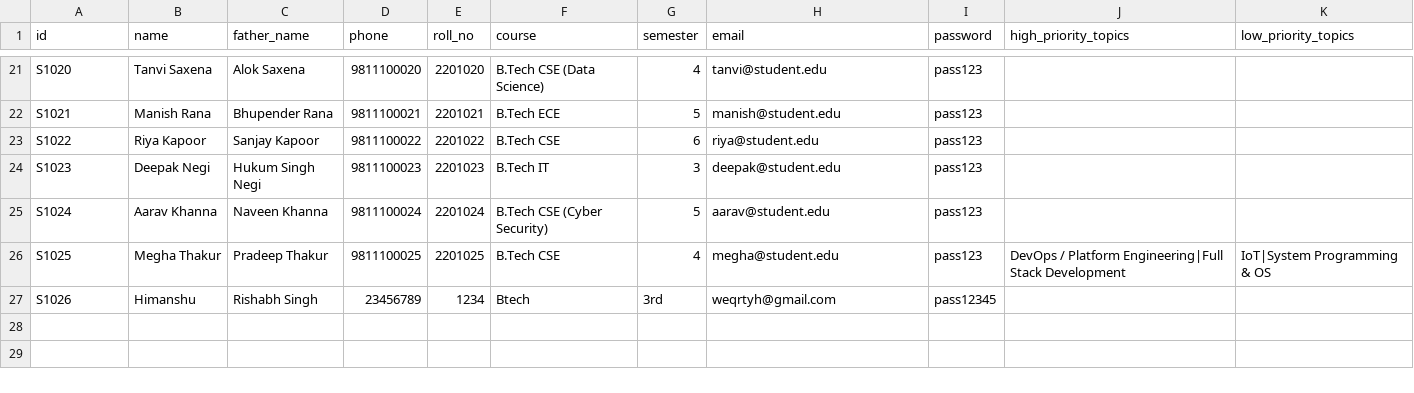
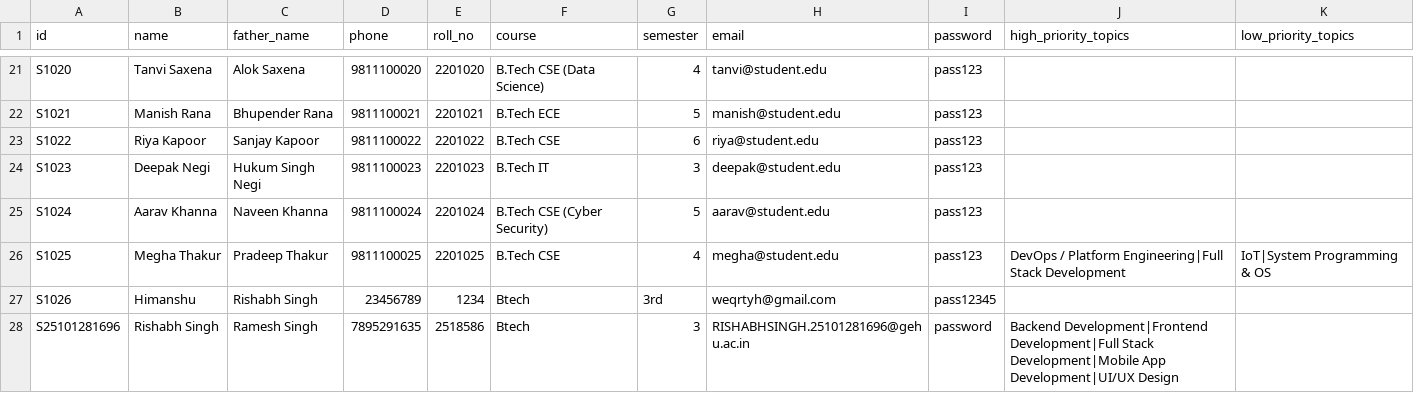
Before and after one commit to rishabhsinghnegi-hub/Mentor-Match-3rd-semester-pbl-, a CSV file: database/students.csv, drawn as a sheet; only a part is shown, gaps mark what is left out; the diff names each change by its address in the sheet, - before the commit and + after, or states it on an @@ line.

```diff
--- a/database/students.csv
+++ b/database/students.csv
+row 28: S25101281696 | Rishabh Singh | Ramesh Singh | 7895291635 | 2518586 | Btech | 3 | RISHABHSINGH.25101281696@gehu.ac.in | password | Backend Development|Frontend Development|Full Stack Development|Mobile App Development|UI/UX Design
```
Also changed, not shown: 4 other files.
